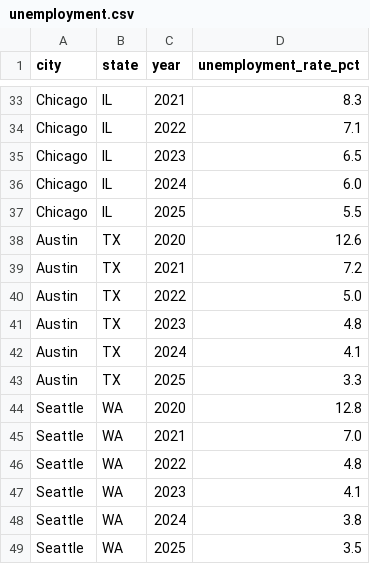
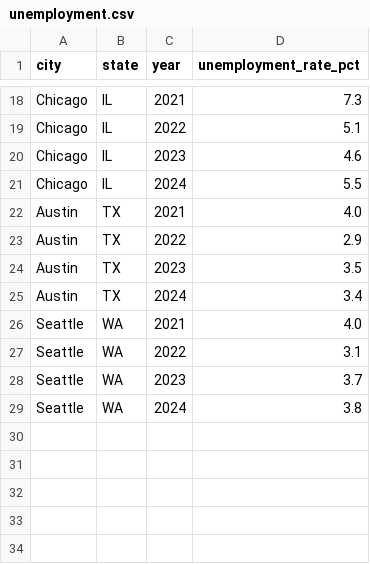
Before and after one commit to Mariogit-a11y/Final-Project, a CSV file: unemployment.csv, drawn as a sheet; only a part is shown, gaps mark what is left out; removed rows and columns are numbered as before the commit, all else as after; the diff covers the shown part only; the diff names each change by its address in the sheet, - before the commit and + after, or states it on an @@ line.

```diff
--- a/unemployment.csv
+++ b/unemployment.csv
-D18 (unemployment_rate_pct): 8.3
+D18 (unemployment_rate_pct): 7.3
-D19 (unemployment_rate_pct): 7.1
+D19 (unemployment_rate_pct): 5.1
-D20 (unemployment_rate_pct): 6.5
+D20 (unemployment_rate_pct): 4.6
-D21 (unemployment_rate_pct): 6.0
+D21 (unemployment_rate_pct): 5.5
-row 37: Chicago | IL | 2025 | 5.5
-row 38: Austin | TX | 2020 | 12.6
-D22 (unemployment_rate_pct): 7.2
+D22 (unemployment_rate_pct): 4.0
-D23 (unemployment_rate_pct): 5.0
+D23 (unemployment_rate_pct): 2.9
-D24 (unemployment_rate_pct): 4.8
+D24 (unemployment_rate_pct): 3.5
-D25 (unemployment_rate_pct): 4.1
+D25 (unemployment_rate_pct): 3.4
-row 43: Austin | TX | 2025 | 3.3
-row 44: Seattle | WA | 2020 | 12.8
-D26 (unemployment_rate_pct): 7.0
+D26 (unemployment_rate_pct): 4.0
-D27 (unemployment_rate_pct): 4.8
+D27 (unemployment_rate_pct): 3.1
-D28 (unemployment_rate_pct): 4.1
+D28 (unemployment_rate_pct): 3.7
-row 49: Seattle | WA | 2025 | 3.5
```
Also changed, not shown: 15 removed rows and 16 edited cells elsewhere in this file, education.csv.
